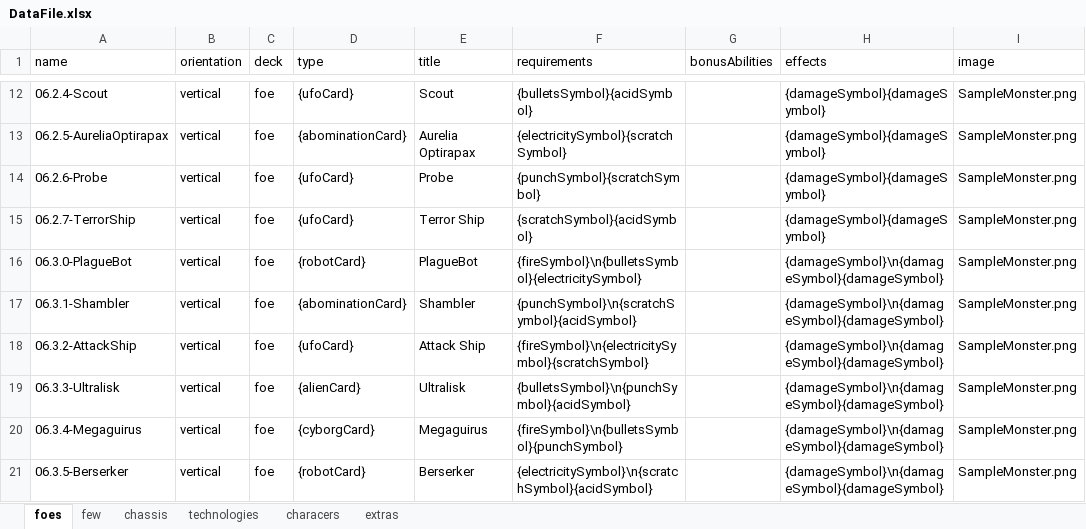
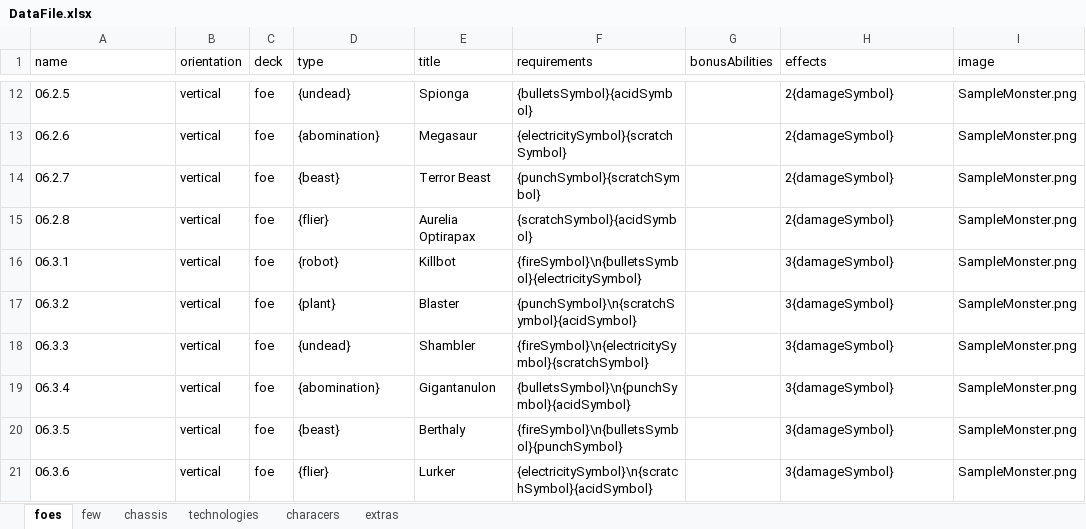
Before and after one commit to PretentiousGames/CardGenerator, an Excel workbook: CardFormatter/Data/DefendTheUniversity/DataFile.xlsx, sheet foes, drawn as a sheet; only a part is shown, gaps mark what is left out; values as stored, in another font and other column widths than the file's, no cell formats; the diff covers the shown part only; the diff names each change by its address in the sheet, - before the commit and + after, or states it on an @@ line.

```diff
--- a/CardFormatter/Data/DefendTheUniversity/DataFile.xlsx (sheet foes)
+++ b/CardFormatter/Data/DefendTheUniversity/DataFile.xlsx (sheet foes)
-A12 (name): 06.2.4-Scout
+A12 (name): 06.2.5
-D12 (type): {ufoCard}
+D12 (type): {undead}
-E12 (title): Scout
+E12 (title): Spionga
-H12:H15 (effects): {damageSymbol}{damageSymbol}
+H12:H15 (effects): 2{damageSymbol}
-A13 (name): 06.2.5-AureliaOptirapax
+A13 (name): 06.2.6
-D13 (type): {abominationCard}
+D13 (type): {abomination}
-E13 (title): Aurelia Optirapax
+E13 (title): Megasaur
-A14 (name): 06.2.6-Probe
+A14 (name): 06.2.7
-D14 (type): {ufoCard}
+D14 (type): {beast}
-E14 (title): Probe
+E14 (title): Terror Beast
-A15 (name): 06.2.7-TerrorShip
+A15 (name): 06.2.8
-D15 (type): {ufoCard}
+D15 (type): {flier}
-E15 (title): Terror Ship
+E15 (title): Aurelia Optirapax
-A16 (name): 06.3.0-PlagueBot
+A16 (name): 06.3.1
-D16 (type): {robotCard}
+D16 (type): {robot}
-E16 (title): PlagueBot
+E16 (title): Killbot
-H16:H21 (effects): {damageSymbol}\n{damageSymbol}{damageSymbol}
+H16:H21 (effects): 3{damageSymbol}
-A17 (name): 06.3.1-Shambler
+A17 (name): 06.3.2
-D17 (type): {abominationCard}
+D17 (type): {plant}
-E17 (title): Shambler
+E17 (title): Blaster
-A18 (name): 06.3.2-AttackShip
+A18 (name): 06.3.3
-D18 (type): {ufoCard}
+D18 (type): {undead}
-E18 (title): Attack Ship
+E18 (title): Shambler
-A19 (name): 06.3.3-Ultralisk
+A19 (name): 06.3.4
-D19 (type): {alienCard}
+D19 (type): {abomination}
-E19 (title): Ultralisk
+E19 (title): Gigantanulon
-A20 (name): 06.3.4-Megaguirus
+A20 (name): 06.3.5
-D20 (type): {cyborgCard}
+D20 (type): {beast}
-E20 (title): Megaguirus
+E20 (title): Berthaly
-A21 (name): 06.3.5-Berserker
+A21 (name): 06.3.6
-D21 (type): {robotCard}
+D21 (type): {flier}
-E21 (title): Berserker
+E21 (title): Lurker
```
Also changed, not shown: 5 added rows, 4 removed rows and 110 edited cells elsewhere in this sheet, cell formats, 8 other files.
